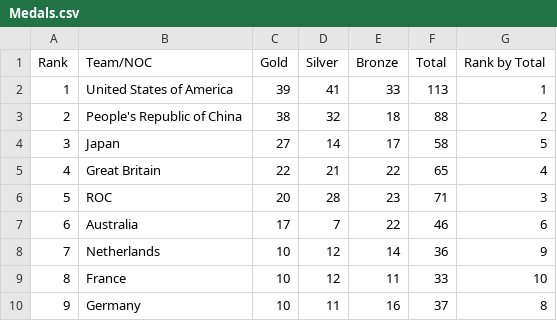
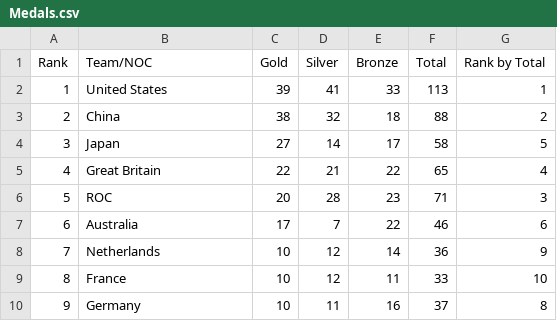
Before and after one commit to arjunnyu/Information-Visualization-Data-Hosting, a CSV file: Medals.csv, drawn as a sheet; only a part is shown.

Commit message:
Add files via upload

```diff
--- a/Medals.csv
+++ b/Medals.csv
@@ -1,4 +1,4 @@
 Rank,Team/NOC,Gold,Silver,Bronze,Total,Rank by Total
-1,United States of America,39,41,33,113,1
-2,People's Republic of China,38,32,18,88,2
+1,United States,39,41,33,113,1
+2,China,38,32,18,88,2
 3,Japan,27,14,17,58,5
```
